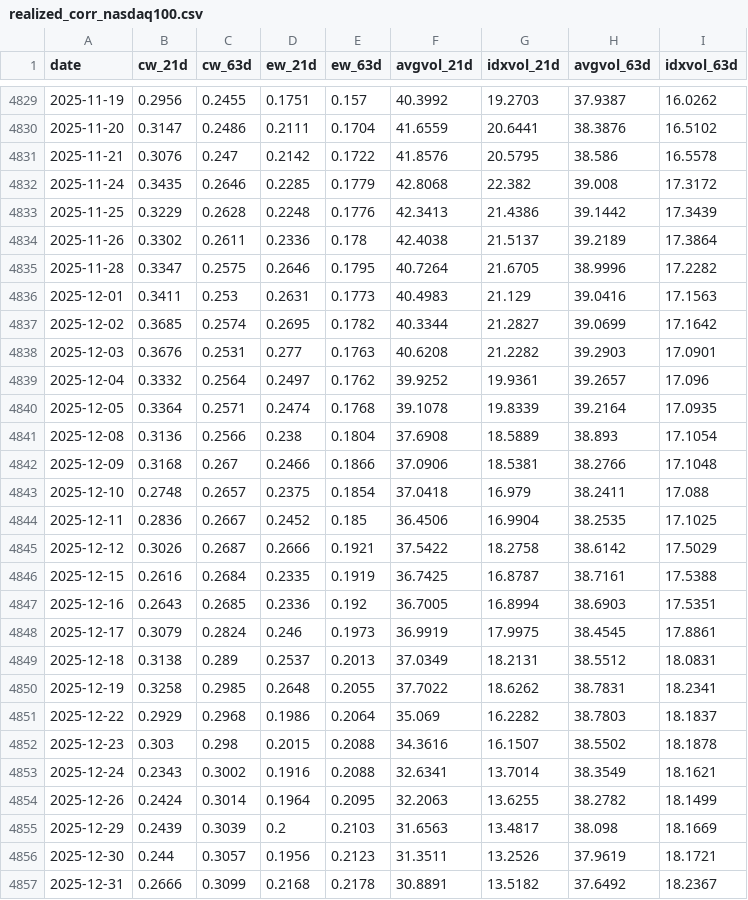
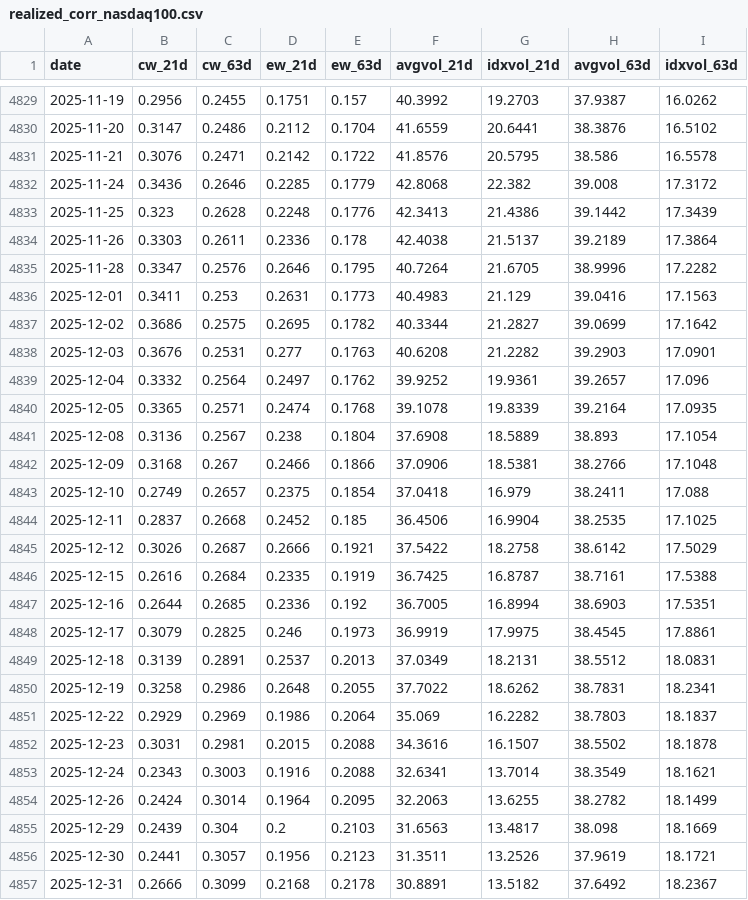
Before and after one commit to jwill8817/Market-Monitor, a CSV file: data/realized_corr_nasdaq100.csv, drawn as a sheet; only a part is shown, gaps mark what is left out; the diff covers the shown part only.

```diff
--- a/data/realized_corr_nasdaq100.csv
+++ b/data/realized_corr_nasdaq100.csv
@@ -4829,29 +4829,29 @@ date,cw_21d,cw_63d,ew_21d,ew_63d,avgvol_21d,idxvol_21d,avgvol_63d,idxvol_63d
 2025-11-19,0.2956,0.2455,0.1751,0.157,40.3992,19.2703,37.9387,16.0262
-2025-11-20,0.3147,0.2486,0.2111,0.1704,41.6559,20.6441,38.3876,16.5102
-2025-11-21,0.3076,0.247,0.2142,0.1722,41.8576,20.5795,38.586,16.5578
-2025-11-24,0.3435,0.2646,0.2285,0.1779,42.8068,22.382,39.008,17.3172
-2025-11-25,0.3229,0.2628,0.2248,0.1776,42.3413,21.4386,39.1442,17.3439
-2025-11-26,0.3302,0.2611,0.2336,0.178,42.4038,21.5137,39.2189,17.3864
-2025-11-28,0.3347,0.2575,0.2646,0.1795,40.7264,21.6705,38.9996,17.2282
+2025-11-20,0.3147,0.2486,0.2112,0.1704,41.6559,20.6441,38.3876,16.5102
+2025-11-21,0.3076,0.2471,0.2142,0.1722,41.8576,20.5795,38.586,16.5578
+2025-11-24,0.3436,0.2646,0.2285,0.1779,42.8068,22.382,39.008,17.3172
+2025-11-25,0.323,0.2628,0.2248,0.1776,42.3413,21.4386,39.1442,17.3439
+2025-11-26,0.3303,0.2611,0.2336,0.178,42.4038,21.5137,39.2189,17.3864
+2025-11-28,0.3347,0.2576,0.2646,0.1795,40.7264,21.6705,38.9996,17.2282
 2025-12-01,0.3411,0.253,0.2631,0.1773,40.4983,21.129,39.0416,17.1563
-2025-12-02,0.3685,0.2574,0.2695,0.1782,40.3344,21.2827,39.0699,17.1642
+2025-12-02,0.3686,0.2575,0.2695,0.1782,40.3344,21.2827,39.0699,17.1642
 2025-12-03,0.3676,0.2531,0.277,0.1763,40.6208,21.2282,39.2903,17.0901
 2025-12-04,0.3332,0.2564,0.2497,0.1762,39.9252,19.9361,39.2657,17.096
-2025-12-05,0.3364,0.2571,0.2474,0.1768,39.1078,19.8339,39.2164,17.0935
-2025-12-08,0.3136,0.2566,0.238,0.1804,37.6908,18.5889,38.893,17.1054
+2025-12-05,0.3365,0.2571,0.2474,0.1768,39.1078,19.8339,39.2164,17.0935
+2025-12-08,0.3136,0.2567,0.238,0.1804,37.6908,18.5889,38.893,17.1054
 2025-12-09,0.3168,0.267,0.2466,0.1866,37.0906,18.5381,38.2766,17.1048
-2025-12-10,0.2748,0.2657,0.2375,0.1854,37.0418,16.979,38.2411,17.088
-2025-12-11,0.2836,0.2667,0.2452,0.185,36.4506,16.9904,38.2535,17.1025
+2025-12-10,0.2749,0.2657,0.2375,0.1854,37.0418,16.979,38.2411,17.088
+2025-12-11,0.2837,0.2668,0.2452,0.185,36.4506,16.9904,38.2535,17.1025
 2025-12-12,0.3026,0.2687,0.2666,0.1921,37.5422,18.2758,38.6142,17.5029
 2025-12-15,0.2616,0.2684,0.2335,0.1919,36.7425,16.8787,38.7161,17.5388
-2025-12-16,0.2643,0.2685,0.2336,0.192,36.7005,16.8994,38.6903,17.5351
-2025-12-17,0.3079,0.2824,0.246,0.1973,36.9919,17.9975,38.4545,17.8861
-2025-12-18,0.3138,0.289,0.2537,0.2013,37.0349,18.2131,38.5512,18.0831
-2025-12-19,0.3258,0.2985,0.2648,0.2055,37.7022,18.6262,38.7831,18.2341
-2025-12-22,0.2929,0.2968,0.1986,0.2064,35.069,16.2282,38.7803,18.1837
-2025-12-23,0.303,0.298,0.2015,0.2088,34.3616,16.1507,38.5502,18.1878
-2025-12-24,0.2343,0.3002,0.1916,0.2088,32.6341,13.7014,38.3549,18.1621
+2025-12-16,0.2644,0.2685,0.2336,0.192,36.7005,16.8994,38.6903,17.5351
+2025-12-17,0.3079,0.2825,0.246,0.1973,36.9919,17.9975,38.4545,17.8861
+2025-12-18,0.3139,0.2891,0.2537,0.2013,37.0349,18.2131,38.5512,18.0831
+2025-12-19,0.3258,0.2986,0.2648,0.2055,37.7022,18.6262,38.7831,18.2341
+2025-12-22,0.2929,0.2969,0.1986,0.2064,35.069,16.2282,38.7803,18.1837
+2025-12-23,0.3031,0.2981,0.2015,0.2088,34.3616,16.1507,38.5502,18.1878
+2025-12-24,0.2343,0.3003,0.1916,0.2088,32.6341,13.7014,38.3549,18.1621
 2025-12-26,0.2424,0.3014,0.1964,0.2095,32.2063,13.6255,38.2782,18.1499
-2025-12-29,0.2439,0.3039,0.2,0.2103,31.6563,13.4817,38.098,18.1669
-2025-12-30,0.244,0.3057,0.1956,0.2123,31.3511,13.2526,37.9619,18.1721
+2025-12-29,0.2439,0.304,0.2,0.2103,31.6563,13.4817,38.098,18.1669
+2025-12-30,0.2441,0.3057,0.1956,0.2123,31.3511,13.2526,37.9619,18.1721
 2025-12-31,0.2666,0.3099,0.2168,0.2178,30.8891,13.5182,37.6492,18.2367
```
Also changed, not shown: 168 edited cells elsewhere in this file, data/breadth_sp500.csv, data/realized_corr_dow.csv, 7 other files.
